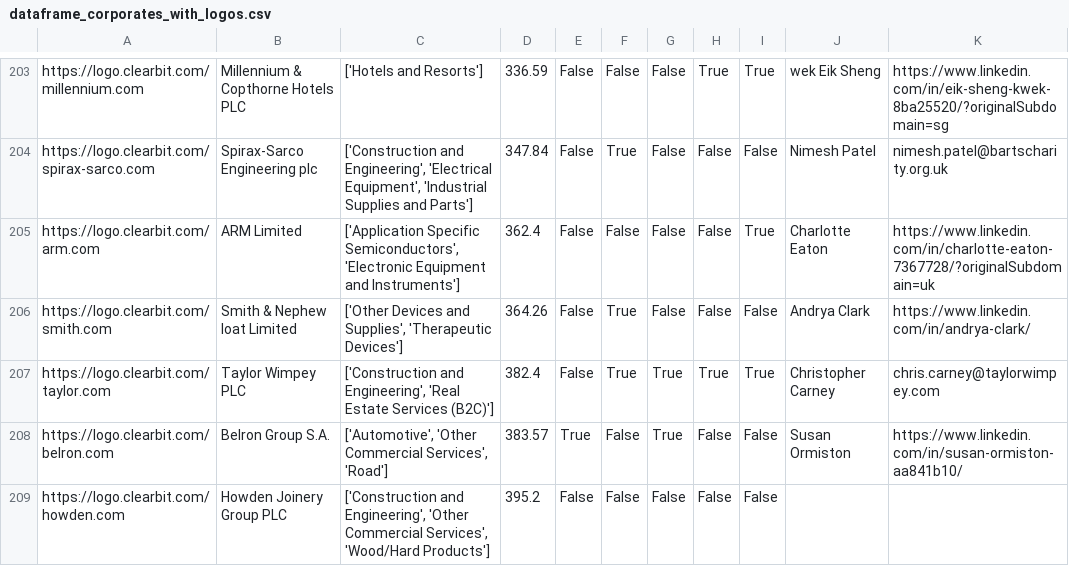
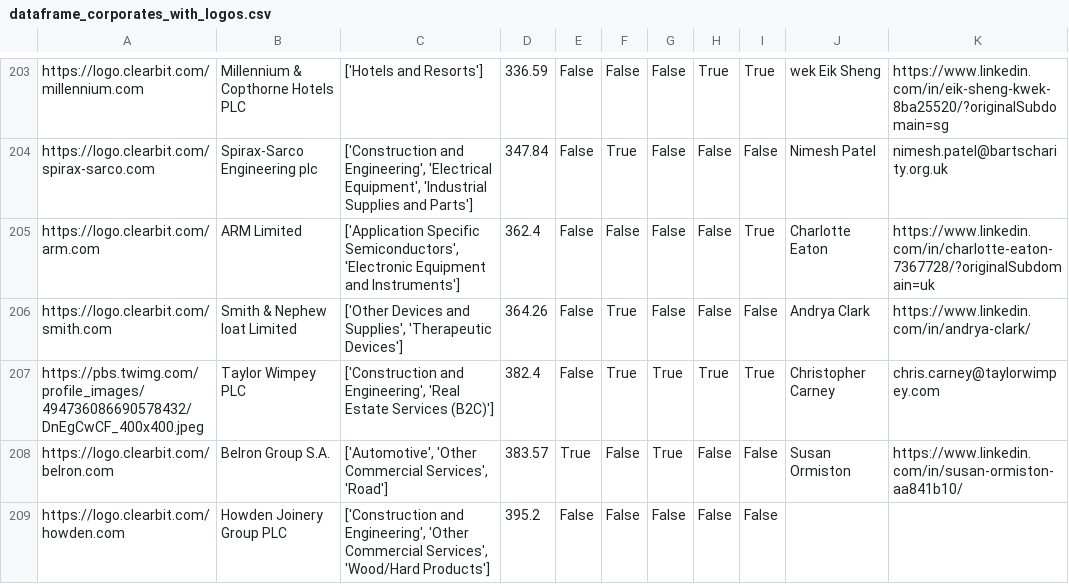
Before and after one commit to johannesaschoff/cs_demonstration, a CSV file: dataframe_corporates_with_logos.csv, drawn as a sheet; only a part is shown, gaps mark what is left out; the diff names each change by its address in the sheet, - before the commit and + after, or states it on an @@ line.

Commit message:
Update dataframe_corporates_with_logos.csv

```diff
--- a/dataframe_corporates_with_logos.csv
+++ b/dataframe_corporates_with_logos.csv
-A207: https://logo.clearbit.com/taylor.com
+A207: https://pbs.twimg.com/profile_images/494736086690578432/DnEgCwCF_400x400.jpeg
```
